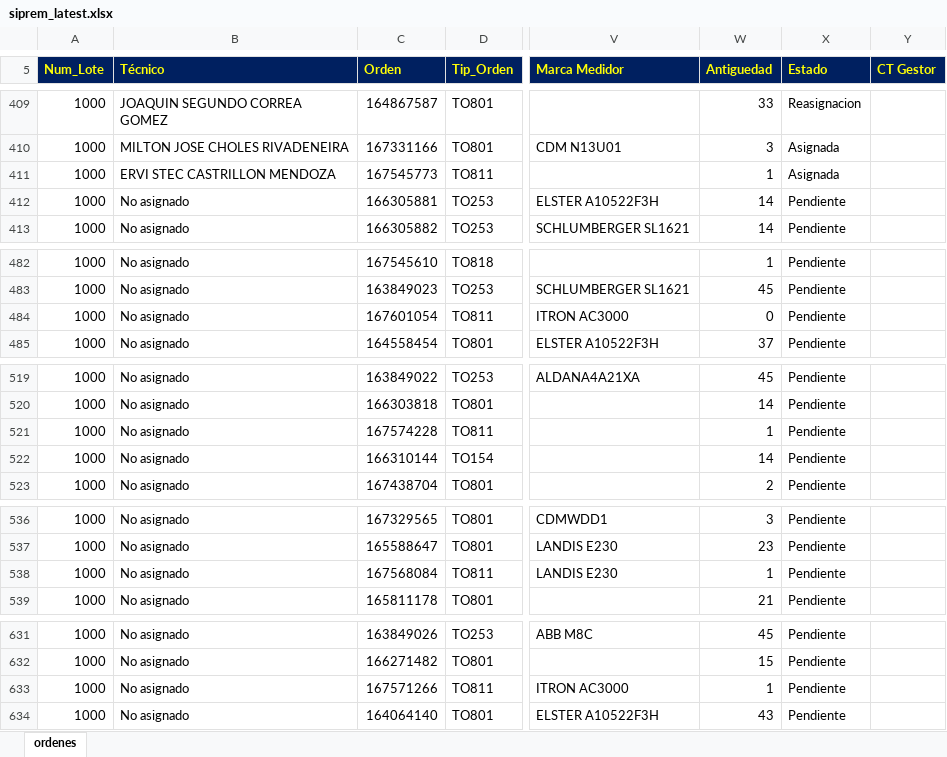
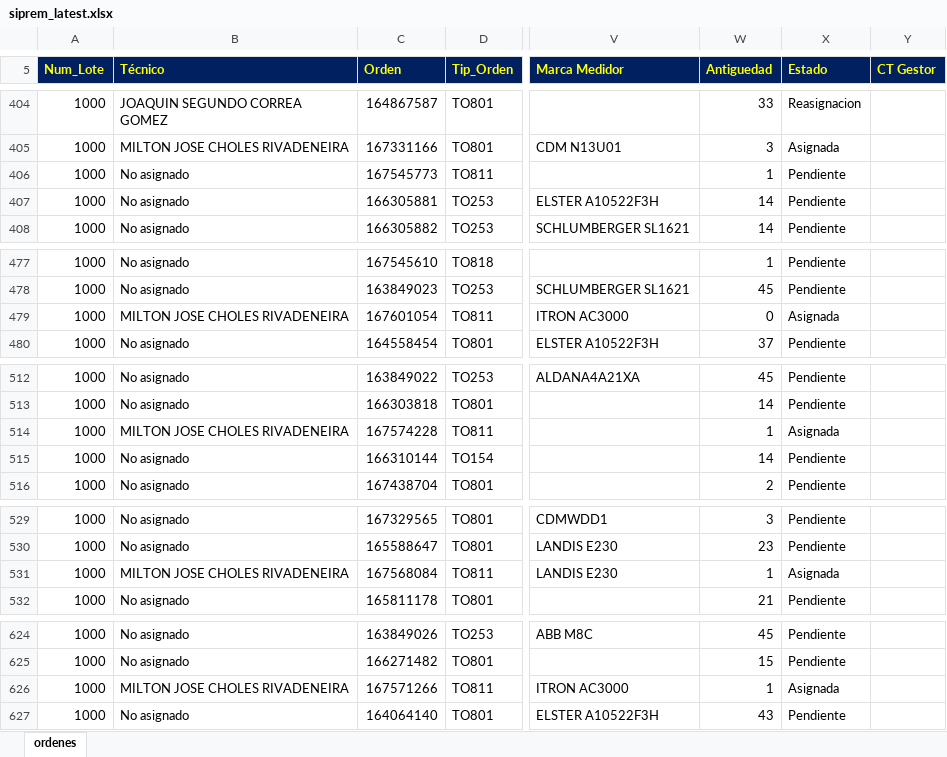
Before and after one commit to vikano27-debug/Dashboard_ING_VOA_Guajira, an Excel workbook: siprem_latest.xlsx, sheet ordenes, drawn as a sheet; only a part is shown, gaps mark what is left out; values as stored, in another font and other column widths than the file's, no borders; addresses are those after the commit; the diff covers the shown part only; the diff names each change by its address in the sheet, - before the commit and + after, or states it on an @@ line.

```diff
--- a/siprem_latest.xlsx (sheet ordenes)
+++ b/siprem_latest.xlsx (sheet ordenes)
-B406 (Técnico): ERVI STEC CASTRILLON MENDOZA
+B406 (Técnico): No asignado
-X406 (Estado): Asignada
+X406 (Estado): Pendiente
-B479 (Técnico): No asignado
+B479 (Técnico): MILTON JOSE CHOLES RIVADENEIRA
-X479 (Estado): Pendiente
+X479 (Estado): Asignada
-B514 (Técnico): No asignado
+B514 (Técnico): MILTON JOSE CHOLES RIVADENEIRA
-X514 (Estado): Pendiente
+X514 (Estado): Asignada
-B531 (Técnico): No asignado
+B531 (Técnico): MILTON JOSE CHOLES RIVADENEIRA
-X531 (Estado): Pendiente
+X531 (Estado): Asignada
-B626 (Técnico): No asignado
+B626 (Técnico): MILTON JOSE CHOLES RIVADENEIRA
-X626 (Estado): Pendiente
+X626 (Estado): Asignada
```
Also changed, not shown: 3 added rows, 10 removed rows and 10 edited cells elsewhere in this sheet.
